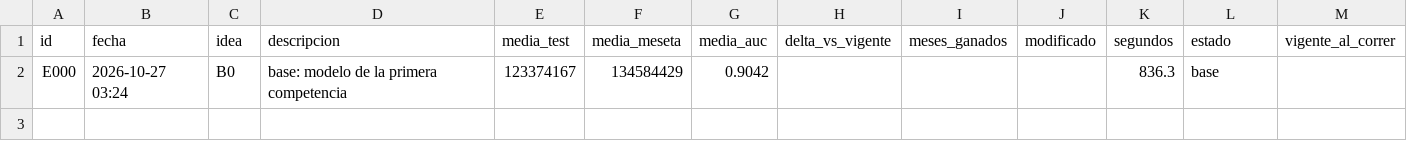
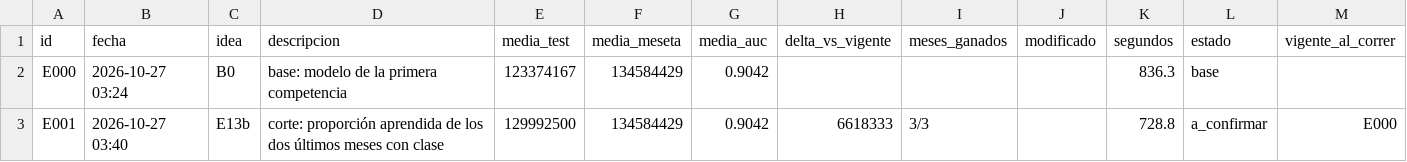
Before and after one commit to emavaldez/expautoresearch, a TSV file: resultados.tsv, drawn as a sheet.

Commit message:
E001: corte: proporción aprendida de los dos últimos meses con clase (a_confirmar)

```diff
--- a/resultados.tsv
+++ b/resultados.tsv
@@ -2 +2,2 @@ id	fecha	idea	descripcion	media_test	media_meseta	media_auc	delta_vs_vigente	mes
 E000	2026-10-27 03:24	B0	base: modelo de la primera competencia	123374167	134584429	0.9042				836.3	base	
+E001	2026-10-27 03:40	E13b	corte: proporción aprendida de los dos últimos meses con clase	129992500	134584429	0.9042	6618333	3/3		728.8	a_confirmar	E000
```
Also changed, not shown: ideas.tsv, 5 other files.
